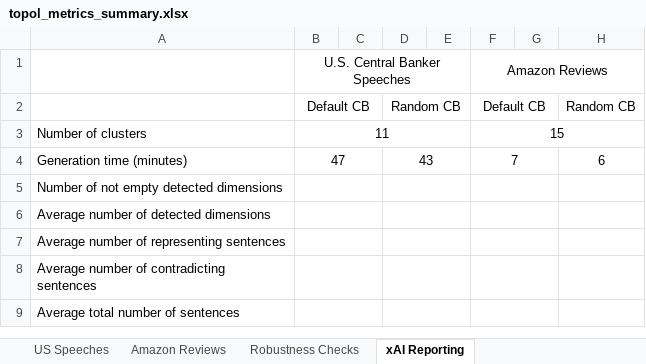
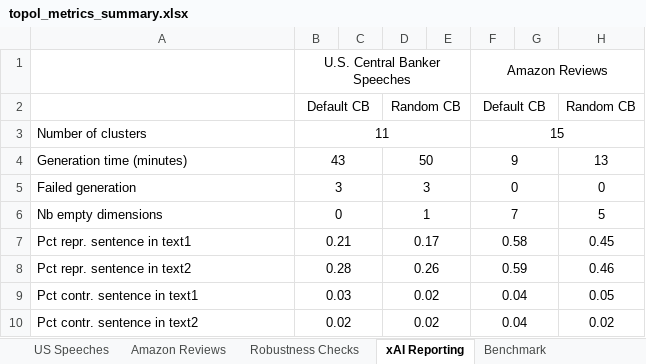
Before and after one commit to GabinTB/TOPol, an Excel workbook: doc/topol_metrics_summary.xlsx, sheet xAI Reporting, drawn as a sheet; values as stored, in another font and other column widths than the file's, no borders; removed rows and columns are numbered as before the commit, all else as after; the diff names each change by its address in the sheet, - before the commit and + after, or states it on an @@ line.

```diff
--- a/doc/topol_metrics_summary.xlsx (sheet xAI Reporting)
+++ b/doc/topol_metrics_summary.xlsx (sheet xAI Reporting)
+sheet tab: Benchmark
-B4: 47
+B4: 43
-D4: 43
+D4: 50
-F4: 7
+F4: 9
-H4: 6
+H4: 13
-row 5: Number of not empty detected dimensions
-row 6: Average number of detected dimensions
-row 7: Average number of representing sentences
-row 8: Average number of contradicting sentences
-row 9: Average total number of sentences
+row 5: Failed generation | 3 |  | 3 |  | 0 |  | 0
+row 6: Nb empty dimensions | 0 |  | 1 |  | 7 |  | 5
+row 7: Pct repr. sentence in text1 | 0.21 |  | 0.17 |  | 0.58 |  | 0.45
+row 8: Pct repr. sentence in text2 | 0.28 |  | 0.26 |  | 0.59 |  | 0.46
+row 9: Pct contr. sentence in text1 | 0.03 |  | 0.02 |  | 0.04 |  | 0.05
+row 10: Pct contr. sentence in text2 | 0.02 |  | 0.02 |  | 0.04 |  | 0.02
```
Also changed, not shown: sheet US Speeches, 5 other files.
